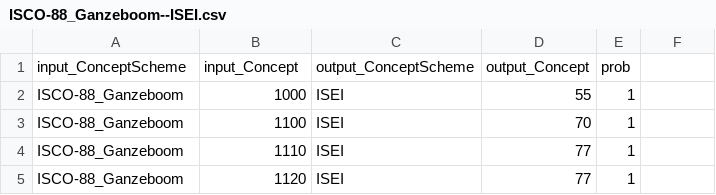
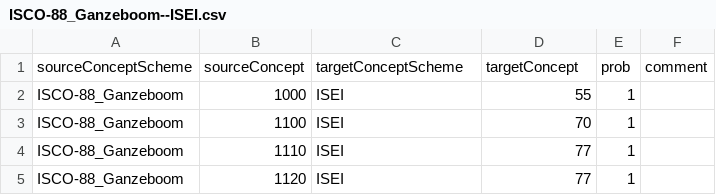
Before and after one commit to dirtyhawk/stata-derivescores, a CSV file: tables/ISCO-88_Ganzeboom--ISEI.csv, drawn as a sheet; only a part is shown; removed rows and columns are numbered as before the commit, all else as after; the diff names each change by its address in the sheet, - before the commit and + after, or states it on an @@ line.

Commit message:
rename columns with respect to xkos

```diff
--- a/tables/ISCO-88_Ganzeboom--ISEI.csv
+++ b/tables/ISCO-88_Ganzeboom--ISEI.csv
-row 1: input_ConceptScheme | input_Concept | output_ConceptScheme | output_Concept | prob
+row 1: sourceConceptScheme | sourceConcept | targetConceptScheme | targetConcept | prob | comment
```
